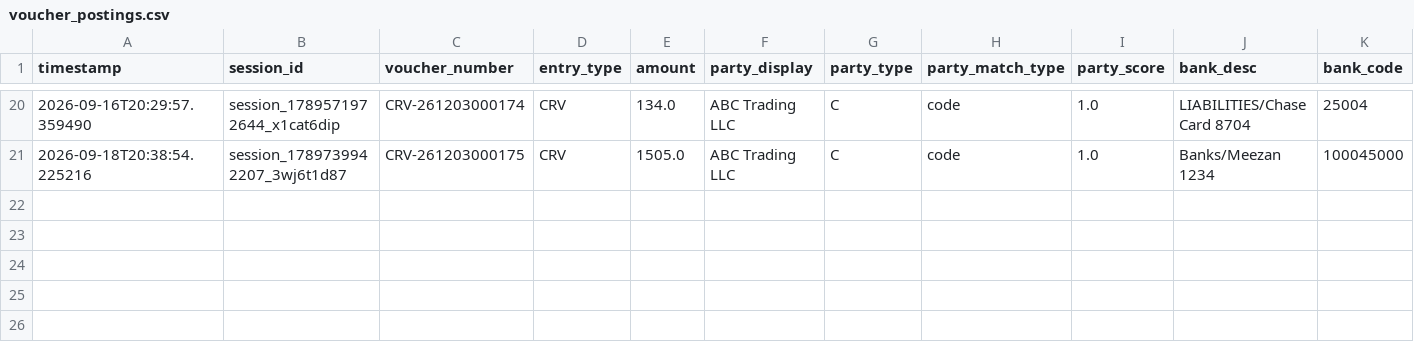
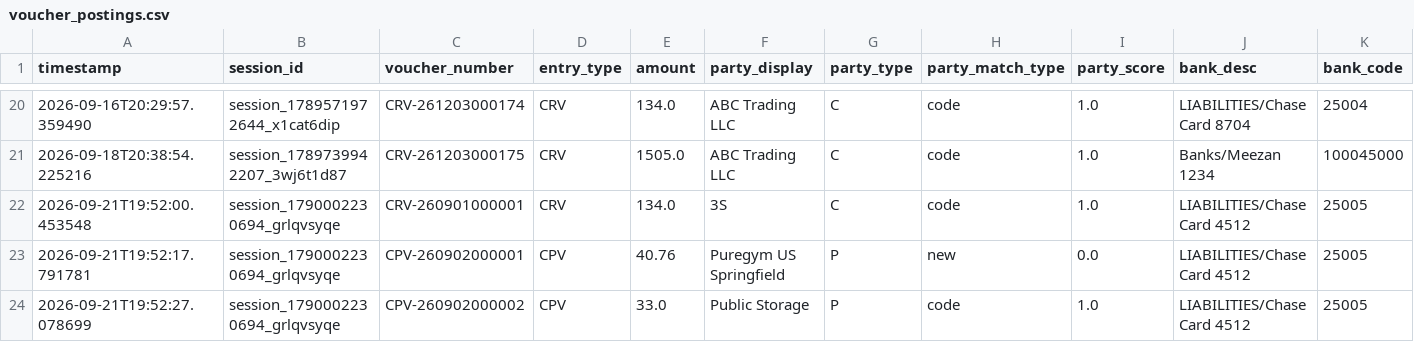
Before and after one commit to AliNaseem123456789/LockinLegder, a CSV file: backend/voucher_postings.csv, drawn as a sheet; only a part is shown, gaps mark what is left out; rows hold the shown columns only; the diff names each change by its address in the sheet, - before the commit and + after, or states it on an @@ line.

```diff
--- a/backend/voucher_postings.csv
+++ b/backend/voucher_postings.csv
+row 22: 2026-09-21T19:52:00.453548 | session_1790002230694_grlqvsyqe | CRV-260901000001 | CRV | 134.0 | 3S | C | code | 1.0 | LIABILITIES/Chase Card 4512 | 25005
+row 23: 2026-09-21T19:52:17.791781 | session_1790002230694_grlqvsyqe | CPV-260902000001 | CPV | 40.76 | Puregym US Springfield | P | new | 0.0 | LIABILITIES/Chase Card 4512 | 25005
+row 24: 2026-09-21T19:52:27.078699 | session_1790002230694_grlqvsyqe | CPV-260902000002 | CPV | 33.0 | Public Storage | P | code | 1.0 | LIABILITIES/Chase Card 4512 | 25005
```
Also changed, not shown: 5 other files.
